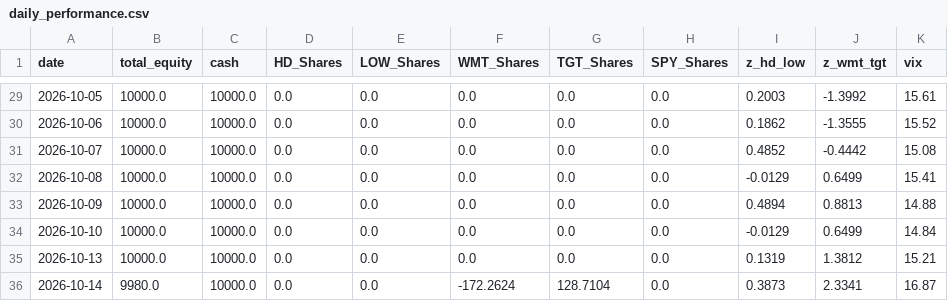
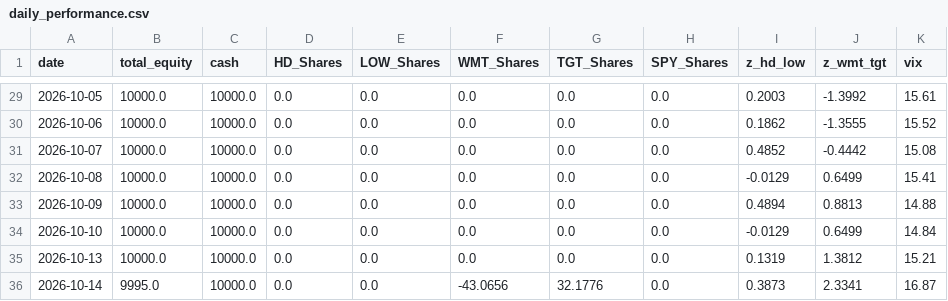
Before and after one commit to pantelisk121-prog/quant-paper-bot, a CSV file: daily_performance.csv, drawn as a sheet; only a part is shown, gaps mark what is left out.

```diff
--- a/daily_performance.csv
+++ b/daily_performance.csv
@@ -35,2 +35,2 @@ date,total_equity,cash,HD_Shares,LOW_Shares,WMT_Shares,TGT_Shares,SPY_Shares,z_h
 2026-10-13,10000.0,10000.0,0.0,0.0,0.0,0.0,0.0,0.1319,1.3812,15.21
-2026-10-14,9980.0,10000.0,0.0,0.0,-172.2624,128.7104,0.0,0.3873,2.3341,16.87
+2026-10-14,9995.0,10000.0,0.0,0.0,-43.0656,32.1776,0.0,0.3873,2.3341,16.87
```
Also changed, not shown: 2 other files.
